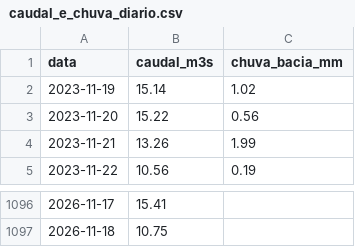
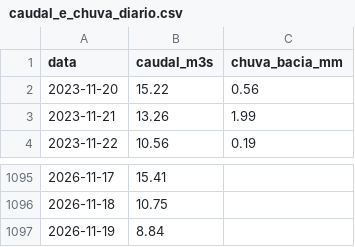
Before and after one commit to EzequiasMiocha/ete-platform, a CSV file: plataforma/dados/series/caudal_e_chuva_diario.csv, drawn as a sheet; only a part is shown, gaps mark what is left out.

```diff
--- a/plataforma/dados/series/caudal_e_chuva_diario.csv
+++ b/plataforma/dados/series/caudal_e_chuva_diario.csv
@@ -1,3 +1,2 @@
 data,caudal_m3s,chuva_bacia_mm
-2023-11-19,15.14,1.02
 2023-11-20,15.22,0.56
@@ -1097 +1096,2 @@ data,caudal_m3s,chuva_bacia_mm
 2026-11-18,10.75,
+2026-11-19,8.84,
```
Also changed, not shown: data/raw/forecast/history/discharge_history.csv, 16 other files.
